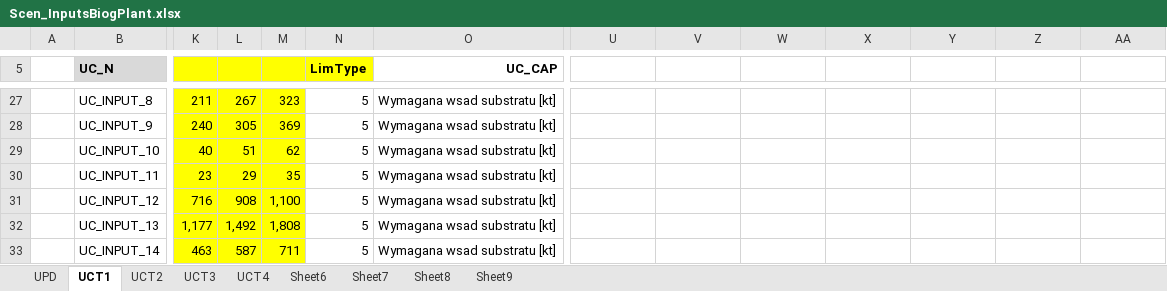
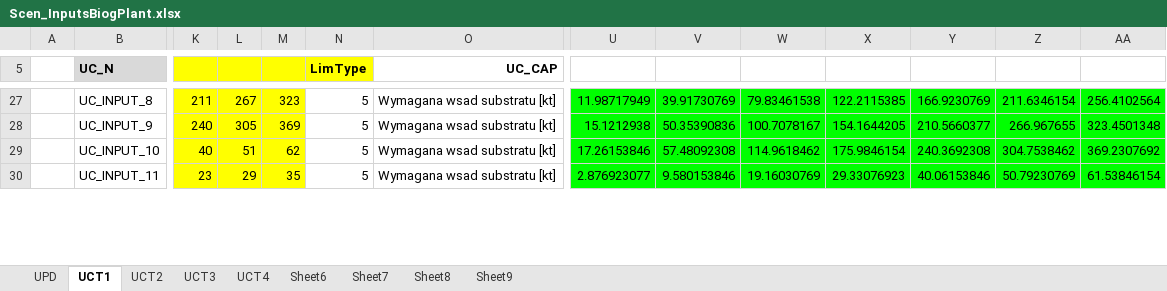
Before and after one commit to GBoron/Biogas, an Excel workbook: SuppXLS/Scen_InputsBiogPlant.xlsx, sheet UCT1, drawn as a sheet; only a part is shown, gaps mark what is left out; values as stored, in another font and other column widths than the file's, no borders; charts and pictures not drawn; removed rows and columns are numbered as before the commit, all else as after; rows hold the shown columns only; the diff covers the shown part only; the diff names each change by its address in the sheet, - before the commit and + after, or states it on an @@ line.

```diff
--- a/SuppXLS/Scen_InputsBiogPlant.xlsx (sheet UCT1)
+++ b/SuppXLS/Scen_InputsBiogPlant.xlsx (sheet UCT1)
-U27: (empty)
+U27: 11.98717949
-U27:AA30 fill: none
+U27:AA30 fill: #00FF00
-V27: (empty)
+V27: 39.91730769
-W27: (empty)
+W27: 79.83461538
-X27: (empty)
+X27: 122.2115385
-Y27: (empty)
+Y27: 166.9230769
-Z27: (empty)
+Z27: 211.6346154
-AA27: (empty)
+AA27: 256.4102564
-U28: (empty)
+U28: 15.1212938
-V28: (empty)
+V28: 50.35390836
-W28: (empty)
+W28: 100.7078167
-X28: (empty)
+X28: 154.1644205
-Y28: (empty)
+Y28: 210.5660377
-Z28: (empty)
+Z28: 266.967655
-AA28: (empty)
+AA28: 323.4501348
-U29: (empty)
+U29: 17.26153846
-V29: (empty)
+V29: 57.48092308
-W29: (empty)
+W29: 114.9618462
-X29: (empty)
+X29: 175.9846154
-Y29: (empty)
+Y29: 240.3692308
-Z29: (empty)
+Z29: 304.7538462
-AA29: (empty)
+AA29: 369.2307692
-U30: (empty)
+U30: 2.876923077
-V30: (empty)
+V30: 9.580153846
-W30: (empty)
+W30: 19.16030769
-X30: (empty)
+X30: 29.33076923
-Y30: (empty)
+Y30: 40.06153846
-Z30: (empty)
+Z30: 50.79230769
-AA30: (empty)
+AA30: 61.53846154
-row 31:  | UC_INPUT_12 | 716 | 908 | 1,100 | 5 | Wymagana wsad substratu [kt]
-row 32:  | UC_INPUT_13 | 1,177 | 1,492 | 1,808 | 5 | Wymagana wsad substratu [kt]
-row 33:  | UC_INPUT_14 | 463 | 587 | 711 | 5 | Wymagana wsad substratu [kt]
```
Also changed, not shown: 11 added rows, 8 removed rows, 70 edited cells and cell formats elsewhere in this sheet.
